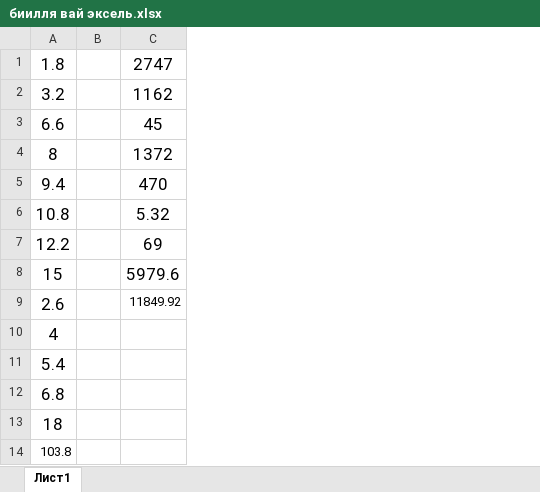
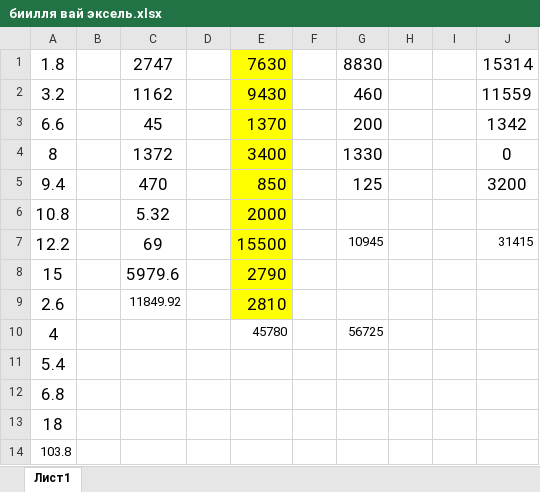
Before and after one commit to gozerentt/docrepo, an Excel workbook: Проект/Денис/биилля вай эксель.xlsx, sheet Лист1, drawn as a sheet; values as stored, in another font and other column widths than the file's, no borders; the diff names each change by its address in the sheet, - before the commit and + after, or states it on an @@ line.

```diff
--- a/Проект/Денис/биилля вай эксель.xlsx (sheet Лист1)
+++ b/Проект/Денис/биилля вай эксель.xlsx (sheet Лист1)
+column D, empty
+column E, rows 1-10: 7630 | 9430 | 1370 | 3400 | 850 | 2000 | 15500 | 2790 | 2810 | 45780
+column F, empty
+column G, rows 1-10: 8830 | 460 | 200 | 1330 | 125 |  | 10945 |  |  | 56725
+column H, empty
+column I, empty
+column J, rows 1-7: 15314 | 11559 | 1342 | 0 | 3200 |  | 31415
```
Also changed, not shown: 30 other files.
